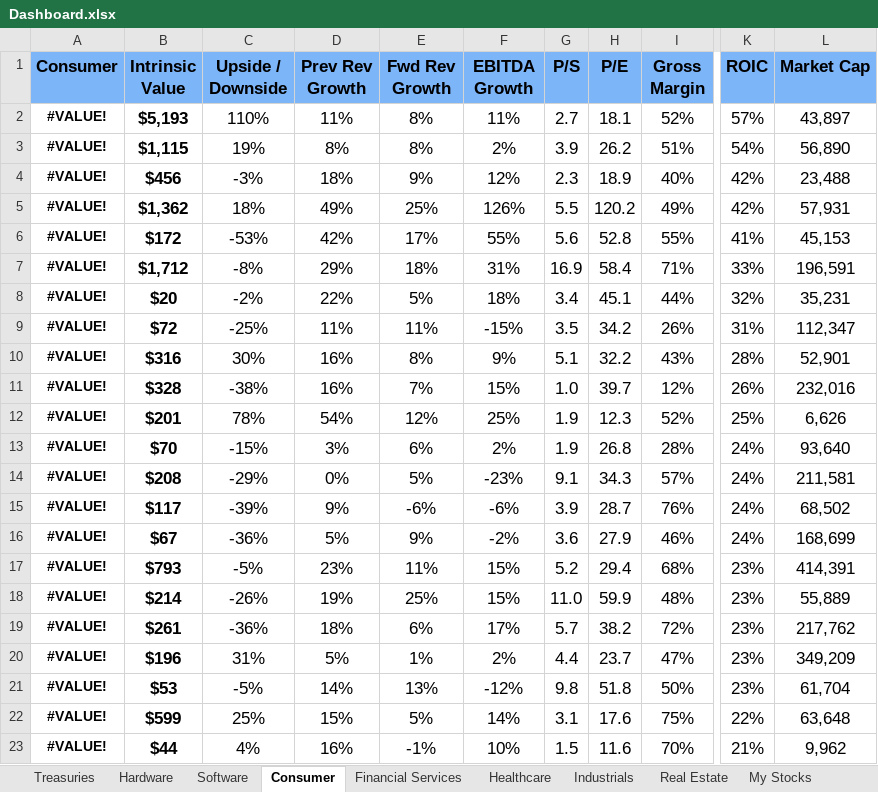
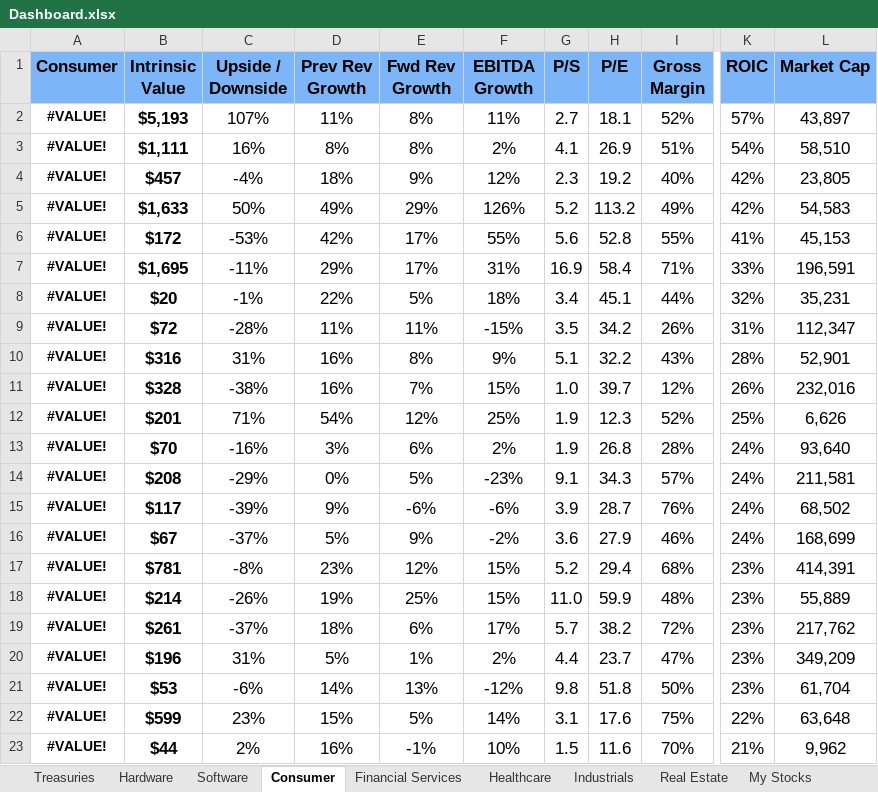
Before and after one commit to avidesai/financial-modeling, an Excel workbook: Dashboard.xlsx, sheet Consumer, drawn as a sheet; only a part is shown, gaps mark what is left out; values as stored, in another font and other column widths than the file's, no borders; conditional formats not drawn; the diff covers the shown part only; the diff names each change by its address in the sheet, - before the commit and + after, or states it on an @@ line.

```diff
--- a/Dashboard.xlsx (sheet Consumer)
+++ b/Dashboard.xlsx (sheet Consumer)
-C2 (Upside / Downside): 110%
+C2 (Upside / Downside): 107%
-B3 (Intrinsic Value): $1,115
+B3 (Intrinsic Value): $1,111
-C3 (Upside / Downside): 19%
+C3 (Upside / Downside): 16%
-G3 (P/S): 3.9
+G3 (P/S): 4.1
-H3 (P/E): 26.2
+H3 (P/E): 26.9
-L3 (Market Cap): 56,890
+L3 (Market Cap): 58,510
-B4 (Intrinsic Value): $456
+B4 (Intrinsic Value): $457
-C4 (Upside / Downside): -3%
+C4 (Upside / Downside): -4%
-H4 (P/E): 18.9
+H4 (P/E): 19.2
-L4 (Market Cap): 23,488
+L4 (Market Cap): 23,805
-B5 (Intrinsic Value): $1,362
+B5 (Intrinsic Value): $1,633
-C5 (Upside / Downside): 18%
+C5 (Upside / Downside): 50%
-E5 (Fwd Rev Growth): 25%
+E5 (Fwd Rev Growth): 29%
-G5 (P/S): 5.5
+G5 (P/S): 5.2
-H5 (P/E): 120.2
+H5 (P/E): 113.2
-L5 (Market Cap): 57,931
+L5 (Market Cap): 54,583
-B7 (Intrinsic Value): $1,712
+B7 (Intrinsic Value): $1,695
-C7 (Upside / Downside): -8%
+C7 (Upside / Downside): -11%
-E7 (Fwd Rev Growth): 18%
+E7 (Fwd Rev Growth): 17%
-C8 (Upside / Downside): -2%
+C8 (Upside / Downside): -1%
-C9 (Upside / Downside): -25%
+C9 (Upside / Downside): -28%
-C10 (Upside / Downside): 30%
+C10 (Upside / Downside): 31%
-C12 (Upside / Downside): 78%
+C12 (Upside / Downside): 71%
-C13 (Upside / Downside): -15%
+C13 (Upside / Downside): -16%
-C16 (Upside / Downside): -36%
+C16 (Upside / Downside): -37%
-B17 (Intrinsic Value): $793
+B17 (Intrinsic Value): $781
-C17 (Upside / Downside): -5%
+C17 (Upside / Downside): -8%
-E17 (Fwd Rev Growth): 11%
+E17 (Fwd Rev Growth): 12%
-C19 (Upside / Downside): -36%
+C19 (Upside / Downside): -37%
-C21 (Upside / Downside): -5%
+C21 (Upside / Downside): -6%
-C22 (Upside / Downside): 25%
+C22 (Upside / Downside): 23%
-C23 (Upside / Downside): 4%
+C23 (Upside / Downside): 2%
```
Also changed, not shown: 14 edited cells elsewhere in this sheet, sheet My Stocks, sheet Software, sheet Hardware, sheet Compounders, sheet Healthcare, sheet Financial Services, 2 more sheets, formulas that keep their value, hidden cells, Healthcare/Danaher.xlsx, Healthcare/Novo Nordisk.xlsx, 30 other files.
